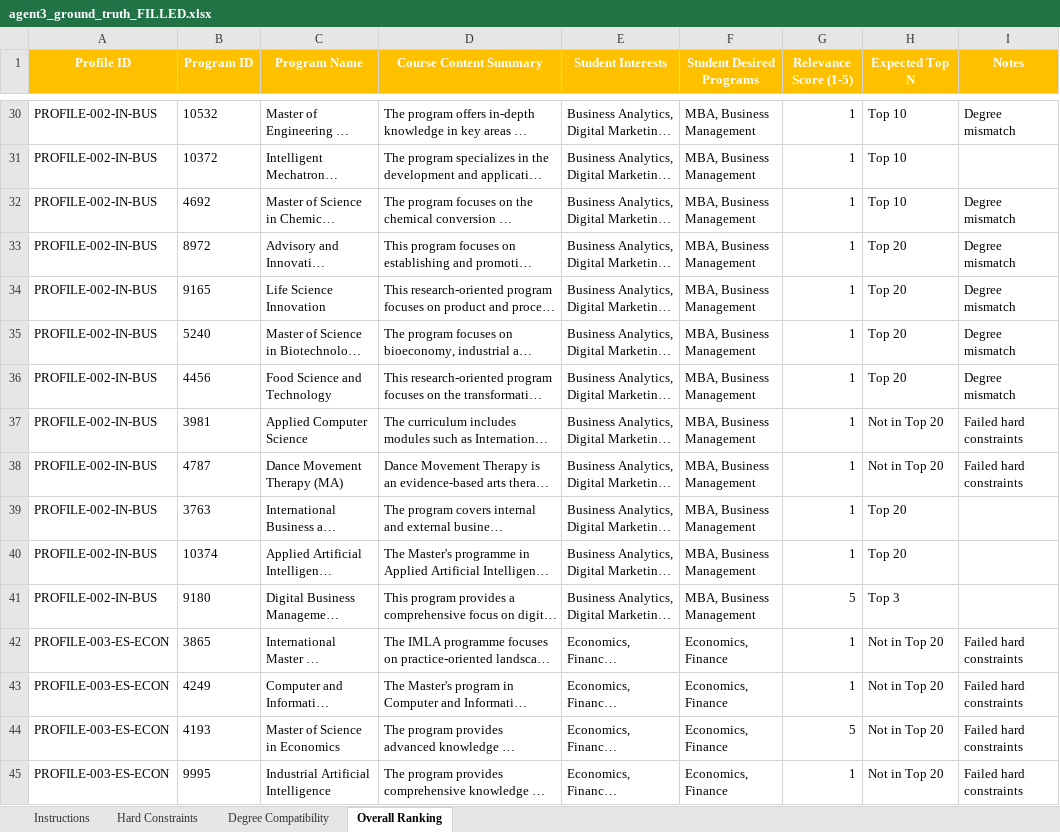
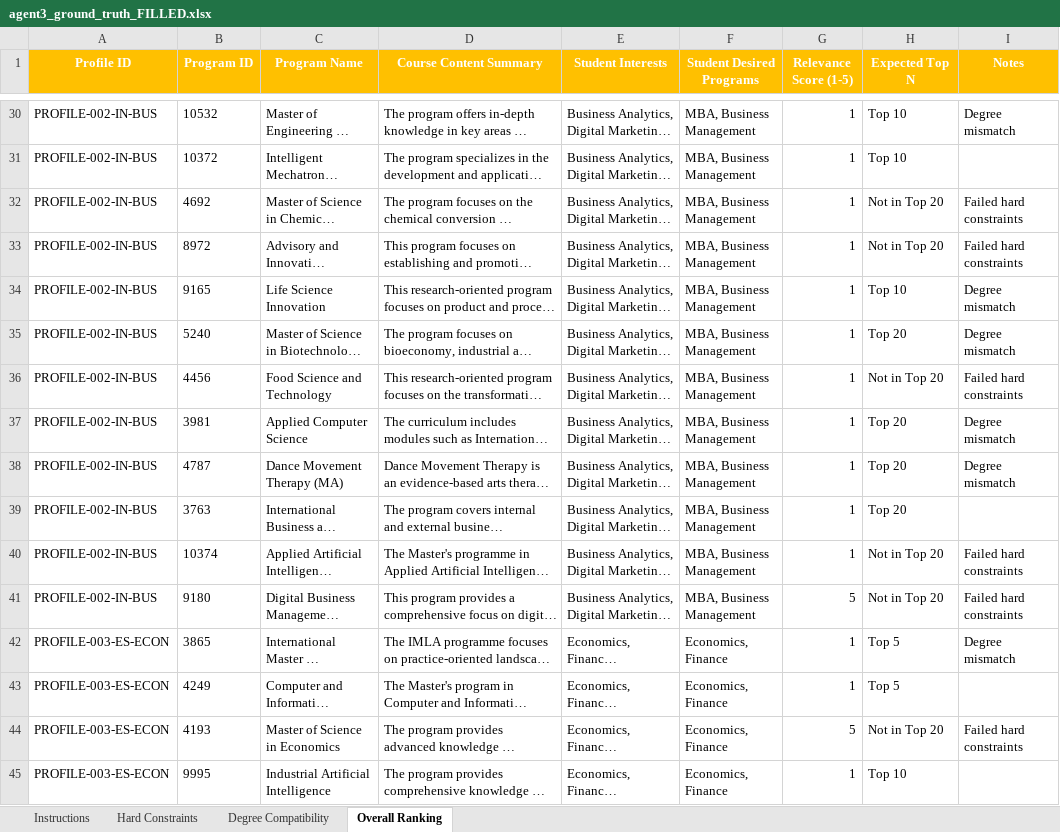
Before and after one commit to Anhtho0210/HSPF_Thesis, an Excel workbook: agent3_ground_truth_FILLED.xlsx, sheet Overall Ranking, drawn as a sheet; only a part is shown, gaps mark what is left out; long unchanged cells end in …; values as stored, in another font and other column widths than the file's, no borders; the diff covers the shown part only; the diff names each change by its address in the sheet, - before the commit and + after, or states it on an @@ line.

```diff
--- a/agent3_ground_truth_FILLED.xlsx (sheet Overall Ranking)
+++ b/agent3_ground_truth_FILLED.xlsx (sheet Overall Ranking)
-H32 (Expected Top N): Top 10
+H32 (Expected Top N): Not in Top 20
-I32:I33 (Notes): Degree mismatch
+I32:I33 (Notes): Failed hard constraints
-H33 (Expected Top N): Top 20
+H33 (Expected Top N): Not in Top 20
-H34 (Expected Top N): Top 20
+H34 (Expected Top N): Top 10
-H36 (Expected Top N): Top 20
+H36 (Expected Top N): Not in Top 20
-I36 (Notes): Degree mismatch
+I36 (Notes): Failed hard constraints
-H37:H38 (Expected Top N): Not in Top 20
+H37:H38 (Expected Top N): Top 20
-I37:I38 (Notes): Failed hard constraints
+I37:I38 (Notes): Degree mismatch
-H40 (Expected Top N): Top 20
+H40 (Expected Top N): Not in Top 20
-I40:I41 (Notes): (empty)
+I40:I41 (Notes): Failed hard constraints
-H41 (Expected Top N): Top 3
+H41 (Expected Top N): Not in Top 20
-H42:H43 (Expected Top N): Not in Top 20
+H42:H43 (Expected Top N): Top 5
-I42 (Notes): Failed hard constraints
+I42 (Notes): Degree mismatch
-I43 (Notes): Failed hard constraints
+I43 (Notes): (empty)
-H45 (Expected Top N): Not in Top 20
+H45 (Expected Top N): Top 10
-I45 (Notes): Failed hard constraints
+I45 (Notes): (empty)
```
Also changed, not shown: 117 edited cells elsewhere in this sheet, sheet Hard Constraints, sheet Instructions, agent3_ground_truth_template.xlsx, 9 other files.
